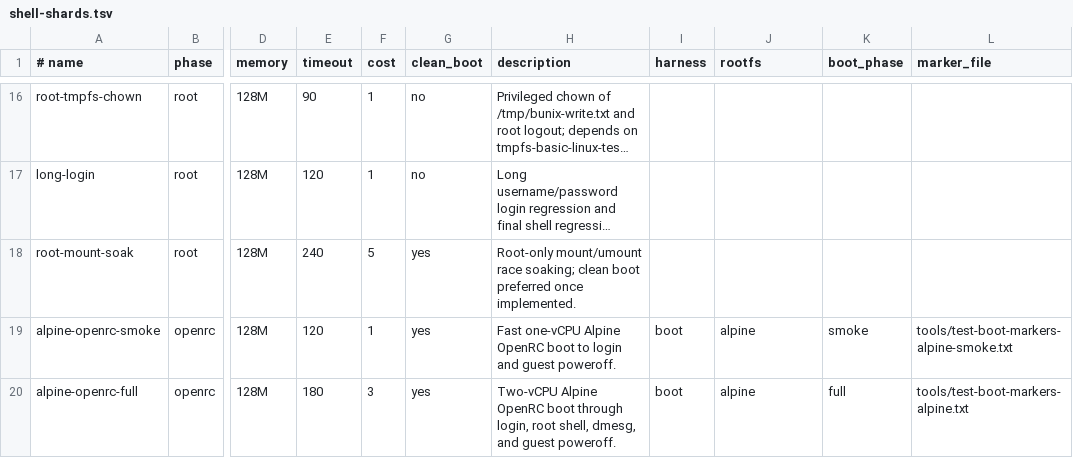
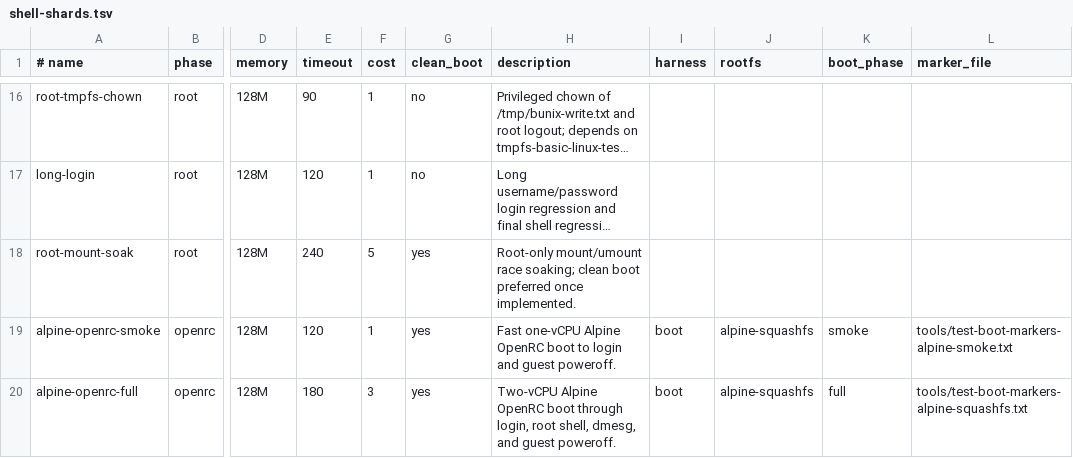
Before and after one commit to kaniini/bunix, a TSV file: tools/shell-shards.tsv, drawn as a sheet; only a part is shown, gaps mark what is left out; long unchanged cells end in …; the diff names each change by its address in the sheet, - before the commit and + after, or states it on an @@ line.

```diff
--- a/tools/shell-shards.tsv
+++ b/tools/shell-shards.tsv
-J19:J20 (rootfs): alpine
+J19:J20 (rootfs): alpine-squashfs
-L20 (marker_file): tools/test-boot-markers-alpine.txt
+L20 (marker_file): tools/test-boot-markers-alpine-squashfs.txt
```
Also changed, not shown: 4 other files.
